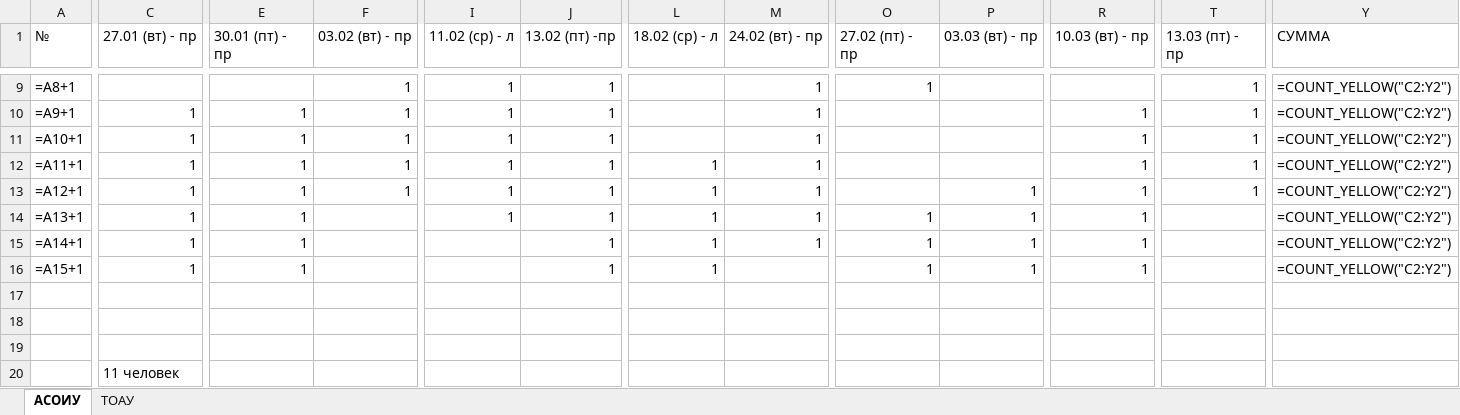
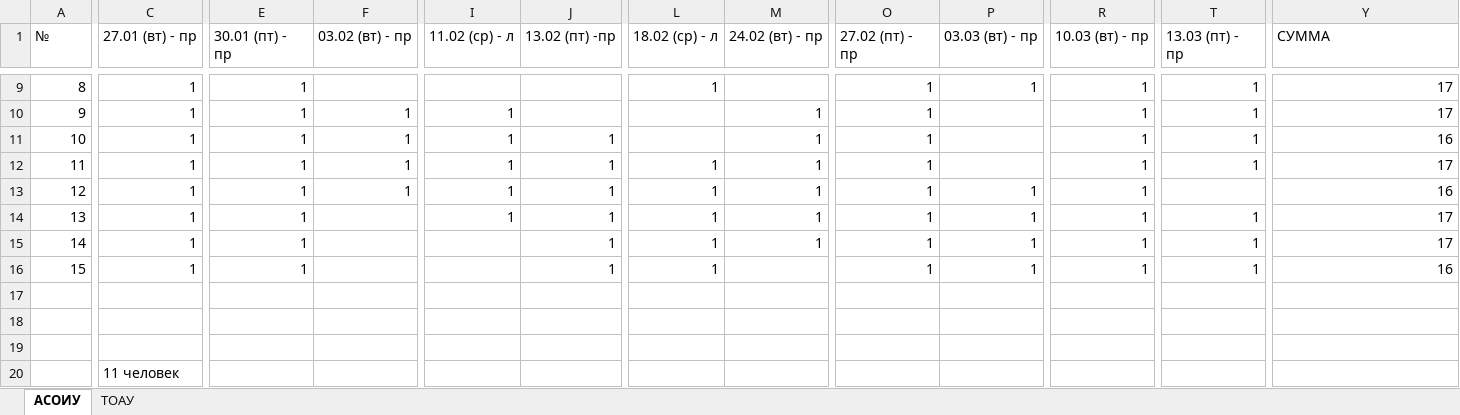
Before and after one commit to MaksChocomint/ashku, an Excel workbook: public/schedule.xlsx, sheet АСОИУ, drawn as a sheet; only a part is shown, gaps mark what is left out; values as stored, in another font and other column widths than the file's, no cell formats; formulas without a stored value are shown as written; conditional formats not drawn; the diff covers the shown part only; the diff names each change by its address in the sheet, - before the commit and + after, or states it on an @@ line.

```diff
--- a/public/schedule.xlsx (sheet АСОИУ)
+++ b/public/schedule.xlsx (sheet АСОИУ)
-A9 (№): =A8+1
+A9 (№): 8
-C9 (27.01 (вт) - пр): (empty)
+C9 (27.01 (вт) - пр): 1
-E9 (30.01 (пт) - пр): (empty)
+E9 (30.01 (пт) - пр): 1
-F9 (03.02 (вт) - пр): 1
+F9 (03.02 (вт) - пр): (empty)
-I9 (11.02 (ср) - л): 1
+I9 (11.02 (ср) - л): (empty)
-J9:J10 (13.02 (пт) -пр): 1
+J9:J10 (13.02 (пт) -пр): (empty)
-L9 (18.02 (ср) - л): (empty)
+L9 (18.02 (ср) - л): 1
-M9 (24.02 (вт) - пр): 1
+M9 (24.02 (вт) - пр): (empty)
-P9 (03.03 (вт) - пр): (empty)
+P9 (03.03 (вт) - пр): 1
-R9 (10.03 (вт) - пр): (empty)
+R9 (10.03 (вт) - пр): 1
-Y9:Y10 (СУММА): =COUNT_YELLOW("C2:Y2")
+Y9:Y10 (СУММА): 17
-A10 (№): =A9+1
+A10 (№): 9
-O10:O13 (27.02 (пт) - пр): (empty)
+O10:O13 (27.02 (пт) - пр): 1
-A11 (№): =A10+1
+A11 (№): 10
-Y11 (СУММА): =COUNT_YELLOW("C2:Y2")
+Y11 (СУММА): 16
-A12 (№): =A11+1
+A12 (№): 11
-Y12 (СУММА): =COUNT_YELLOW("C2:Y2")
+Y12 (СУММА): 17
-A13 (№): =A12+1
+A13 (№): 12
-T13 (13.03 (пт) - пр): 1
+T13 (13.03 (пт) - пр): (empty)
-Y13 (СУММА): =COUNT_YELLOW("C2:Y2")
+Y13 (СУММА): 16
-A14 (№): =A13+1
+A14 (№): 13
-T14:T16 (13.03 (пт) - пр): (empty)
+T14:T16 (13.03 (пт) - пр): 1
-Y14:Y15 (СУММА): =COUNT_YELLOW("C2:Y2")
+Y14:Y15 (СУММА): 17
-A15 (№): =A14+1
+A15 (№): 14
-A16 (№): =A15+1
+A16 (№): 15
-Y16 (СУММА): =COUNT_YELLOW("C2:Y2")
+Y16 (СУММА): 16
```
Also changed, not shown: 44 edited cells elsewhere in this sheet, sheet ТОАУ, cell formats, 1 other file.
